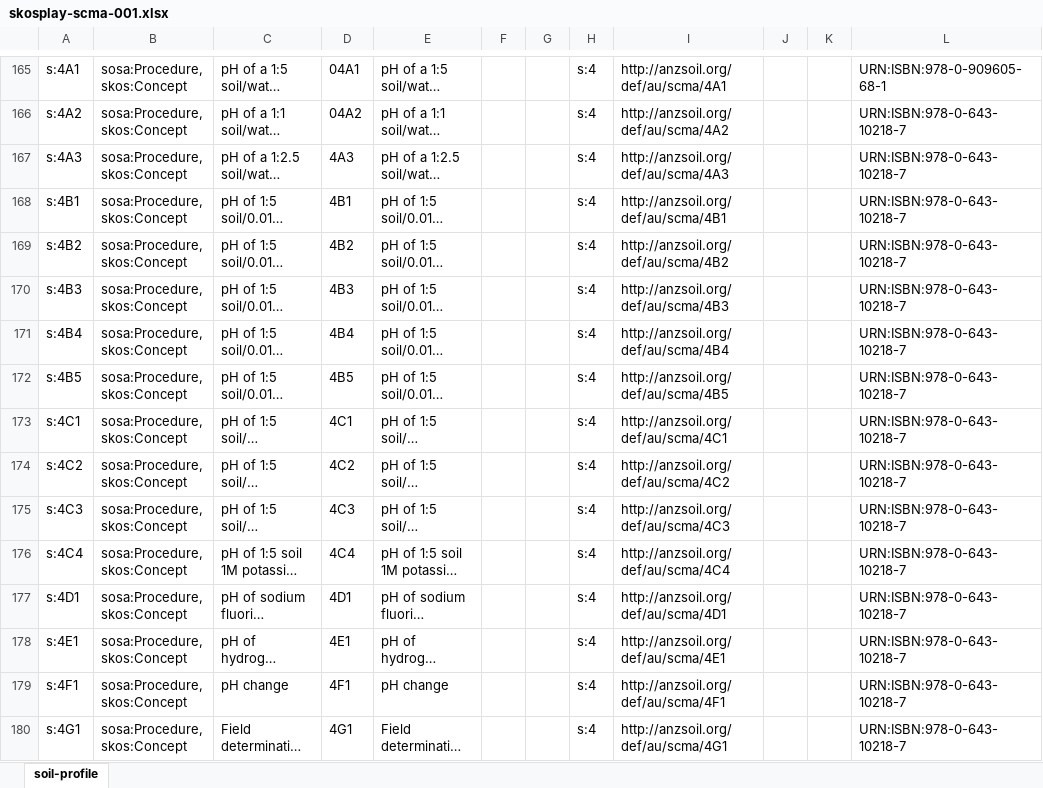
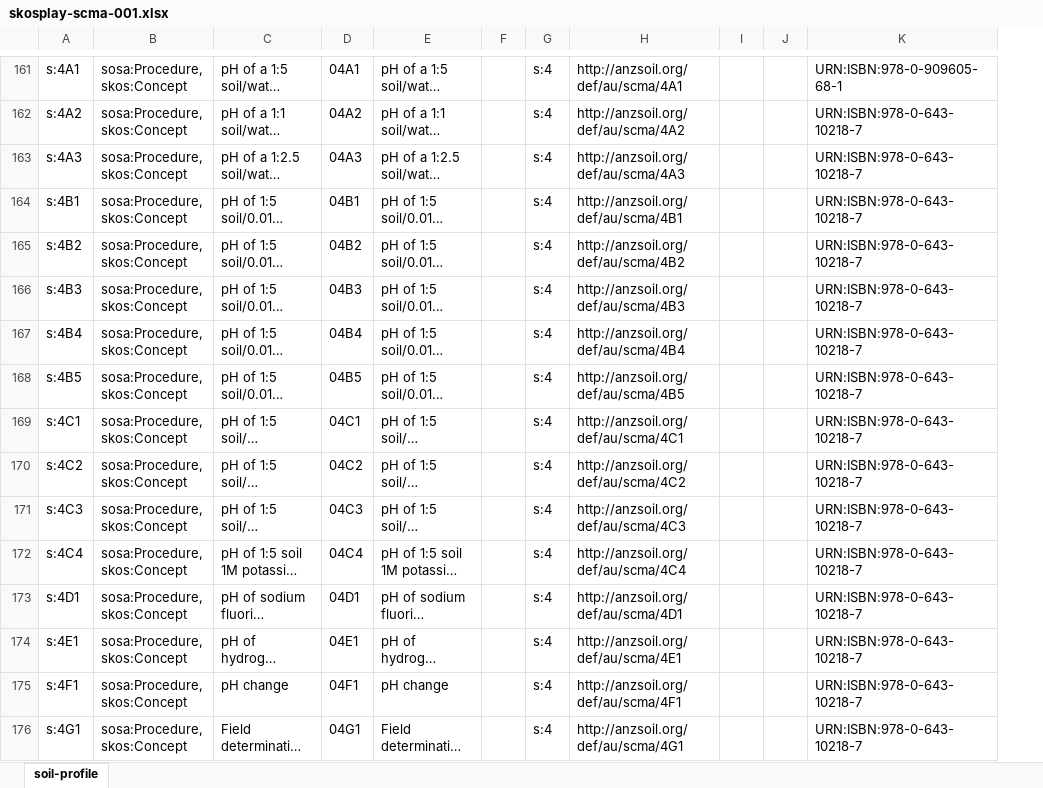
Before and after one commit to ANZSoilData/def-au-scm, an Excel workbook: rdf/skosplay-scma-001.xlsx, sheet soil-profile, drawn as a sheet; only a part is shown, gaps mark what is left out; long unchanged cells end in …; values as stored, in another font and other column widths than the file's, no borders; removed rows and columns are numbered as before the commit, all else as after; the diff covers the shown part only; the diff names each change by its address in the sheet, - before the commit and + after, or states it on an @@ line.

Commit message:
fixed skos:notation for easier sorting
added 0 in front of notations 1 - 9

```diff
--- a/rdf/skosplay-scma-001.xlsx (sheet soil-profile)
+++ b/rdf/skosplay-scma-001.xlsx (sheet soil-profile)
-column G, empty
-D163: 4A3
+D163: 04A3
-D164: 4B1
+D164: 04B1
-D165: 4B2
+D165: 04B2
-D166: 4B3
+D166: 04B3
-D167: 4B4
+D167: 04B4
-D168: 4B5
+D168: 04B5
-D169: 4C1
+D169: 04C1
-D170: 4C2
+D170: 04C2
-D171: 4C3
+D171: 04C3
-D172: 4C4
+D172: 04C4
-D173: 4D1
+D173: 04D1
-D174: 4E1
+D174: 04E1
-D175: 4F1
+D175: 04F1
-D176: 4G1
+D176: 04G1
```
Also changed, not shown: 4 removed rows, 107 edited cells and cell formats elsewhere in this sheet.
